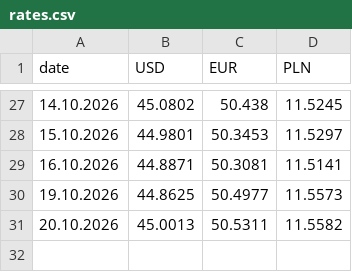
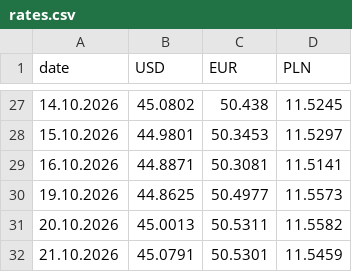
Before and after one commit to reflexow9/bank-currency-tracker, a CSV file: data/rates.csv, drawn as a sheet; only a part is shown, gaps mark what is left out; the diff names each change by its address in the sheet, - before the commit and + after, or states it on an @@ line.

Commit message:
data: курси валют за 2026-10-21

```diff
--- a/data/rates.csv
+++ b/data/rates.csv
+row 32: 21.10.2026 | 45.0791 | 50.5301 | 11.5459
```
